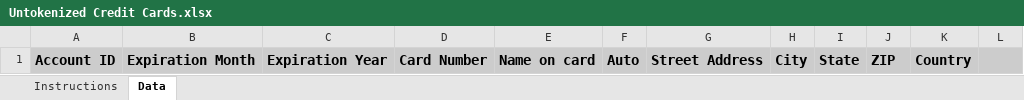
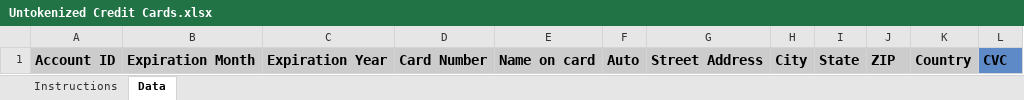
Before and after one commit to SonarSoftwareInc/importer, an Excel workbook: templates/Untokenized Credit Cards.xlsx, sheet Data, drawn as a sheet; values as stored, in another font and other column widths than the file's, no borders; the diff names each change by its address in the sheet, - before the commit and + after, or states it on an @@ line.

Commit message:
Add CVC import option to credit card importer

```diff
--- a/templates/Untokenized Credit Cards.xlsx (sheet Data)
+++ b/templates/Untokenized Credit Cards.xlsx (sheet Data)
-L1: (empty)
+L1: CVC
-L1 fill: #CCCCCC
+L1 fill: #5E8AC7
```
Also changed, not shown: charts or pictures, 1 other file.
